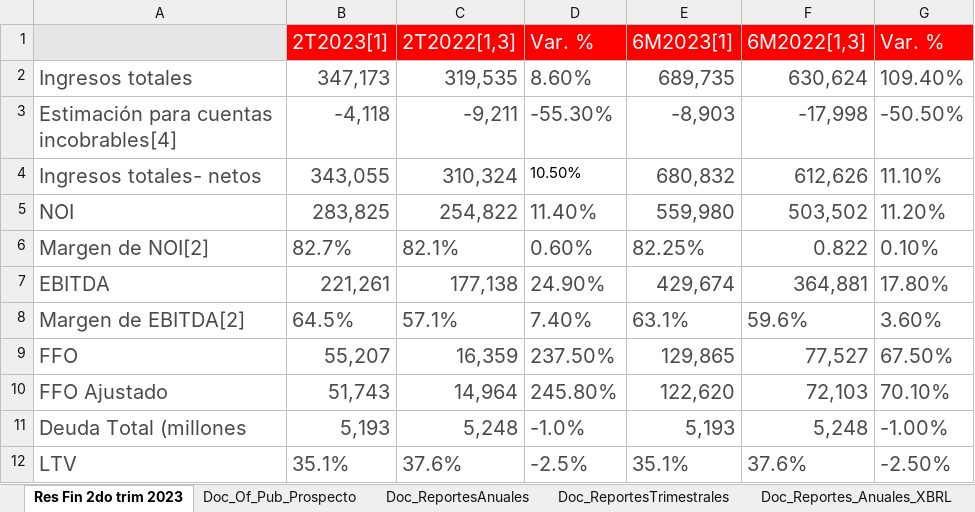
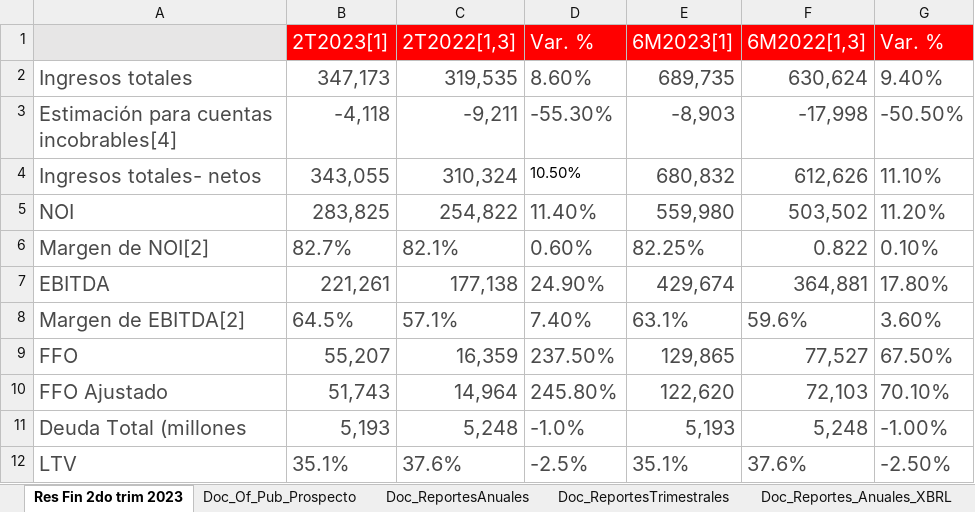
Before and after one commit to edcan-dev/planigrupo-edcan-dev, an Excel workbook: data/inversionistas_input.xlsx, sheet Res Fin 2do trim 2023, drawn as a sheet; values as stored, in another font and other column widths than the file's, no borders; the diff names each change by its address in the sheet, - before the commit and + after, or states it on an @@ line.

```diff
--- a/data/inversionistas_input.xlsx (sheet Res Fin 2do trim 2023)
+++ b/data/inversionistas_input.xlsx (sheet Res Fin 2do trim 2023)
-G2 (Var. %): 109.40%
+G2 (Var. %): 9.40%
```
Also changed, not shown: 8 other files.
